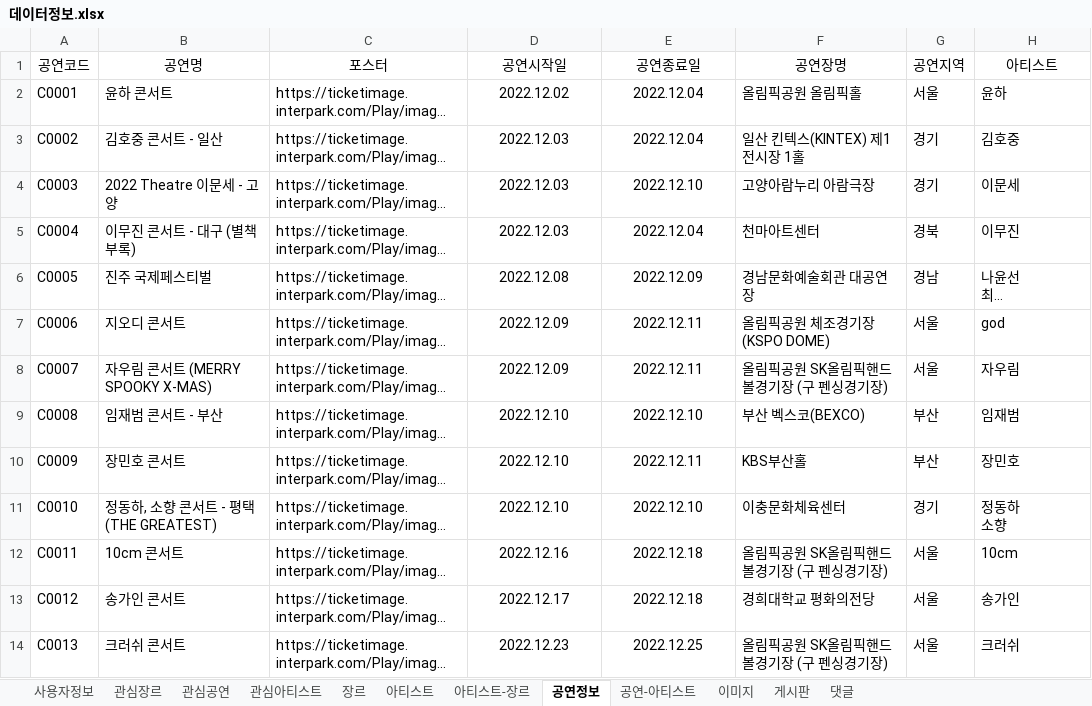
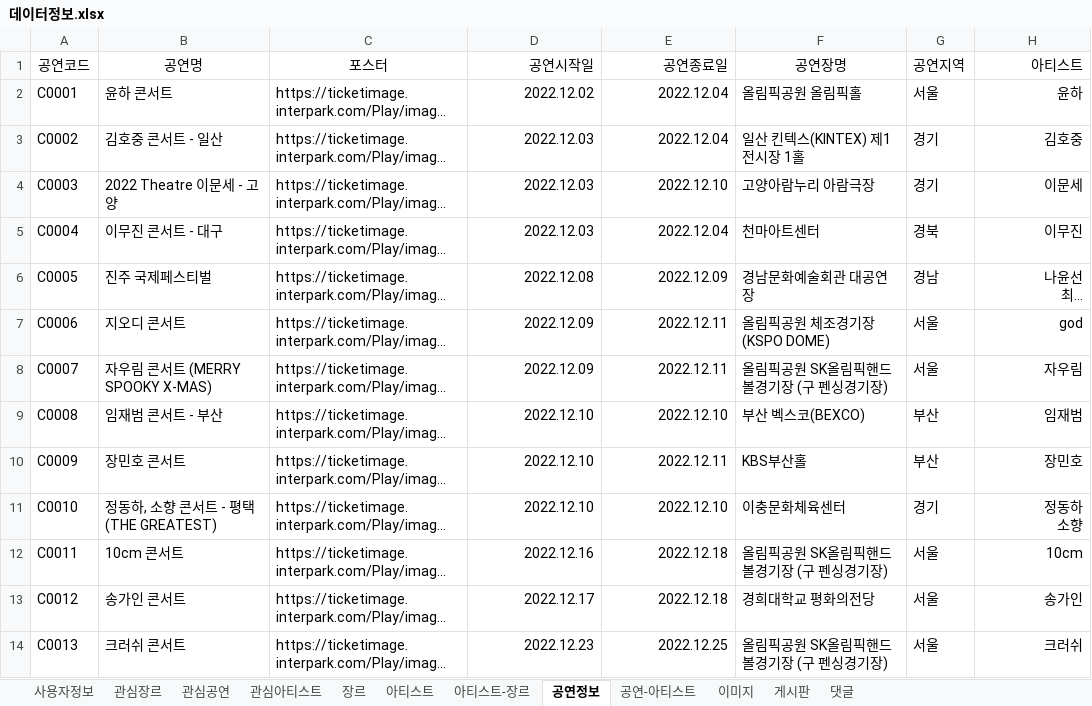
Before and after one commit to Preznt/Tiget, an Excel workbook: document/데이터정보.xlsx, sheet 공연정보, drawn as a sheet; only a part is shown; long unchanged cells end in …; values as stored, in another font and other column widths than the file's, no borders; the diff covers the shown part only; the diff names each change by its address in the sheet, - before the commit and + after, or states it on an @@ line.

```diff
--- a/document/데이터정보.xlsx (sheet 공연정보)
+++ b/document/데이터정보.xlsx (sheet 공연정보)
-D1:E14 alignment: center
+D1:E14 alignment: right
-H1 alignment: center
+H1 alignment: right
-H2:H14 alignment: left
+H2:H14 alignment: right
-B5 (공연명): 이무진 콘서트 - 대구 (별책부록)
+B5 (공연명): 이무진 콘서트 - 대구
```
Also changed, not shown: cell formats elsewhere in this sheet, sheet 공연-아티스트, sheet 아티스트-장르, 10 other files.
